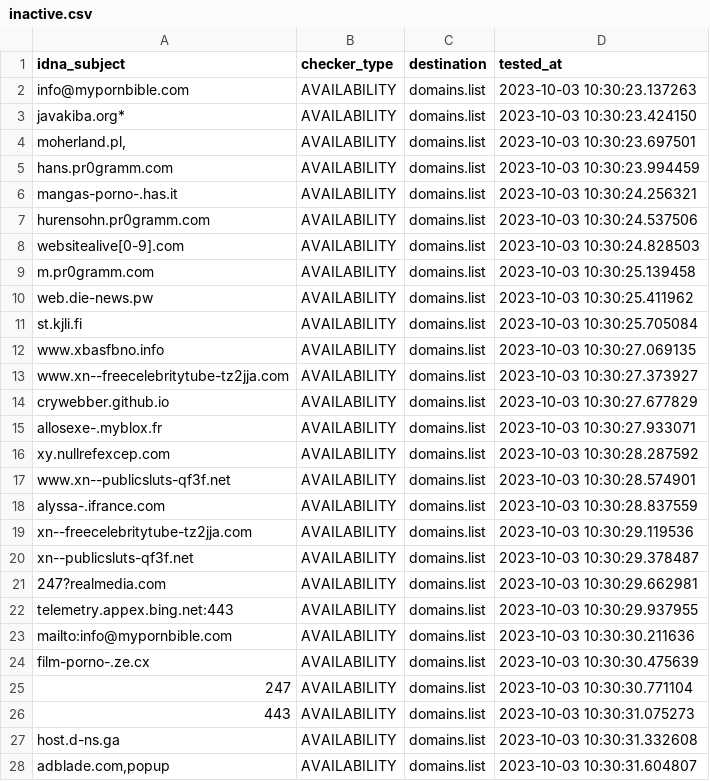
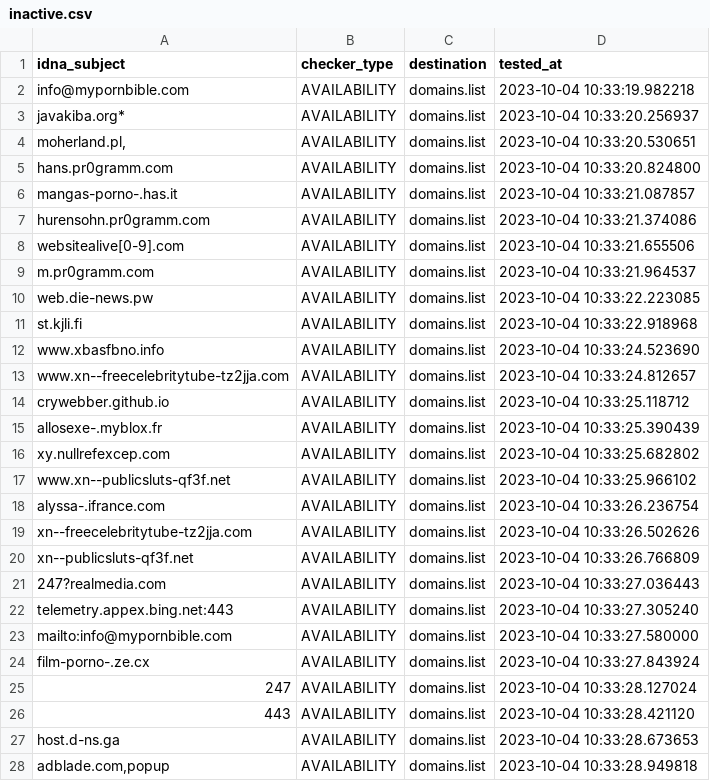
Before and after one commit to Ultimate-Hosts-Blacklist/repository-structure, a CSV file: .pyfunceble/inactive.csv, drawn as a sheet; only a part is shown; the diff covers the shown part only.

```diff
--- a/.pyfunceble/inactive.csv
+++ b/.pyfunceble/inactive.csv
@@ -1,28 +1,28 @@
 idna_subject,checker_type,destination,tested_at
-info@mypornbible.com,AVAILABILITY,domains.list,2023-10-03 10:30:23.137263
-javakiba.org*,AVAILABILITY,domains.list,2023-10-03 10:30:23.424150
-"moherland.pl,",AVAILABILITY,domains.list,2023-10-03 10:30:23.697501
-hans.pr0gramm.com,AVAILABILITY,domains.list,2023-10-03 10:30:23.994459
-mangas-porno-.has.it,AVAILABILITY,domains.list,2023-10-03 10:30:24.256321
-hurensohn.pr0gramm.com,AVAILABILITY,domains.list,2023-10-03 10:30:24.537506
-websitealive[0-9].com,AVAILABILITY,domains.list,2023-10-03 10:30:24.828503
-m.pr0gramm.com,AVAILABILITY,domains.list,2023-10-03 10:30:25.139458
-web.die-news.pw,AVAILABILITY,domains.list,2023-10-03 10:30:25.411962
-st.kjli.fi,AVAILABILITY,domains.list,2023-10-03 10:30:25.705084
-www.xbasfbno.info,AVAILABILITY,domains.list,2023-10-03 10:30:27.069135
-www.xn--freecelebritytube-tz2jja.com,AVAILABILITY,domains.list,2023-10-03 10:30:27.373927
-crywebber.github.io,AVAILABILITY,domains.list,2023-10-03 10:30:27.677829
-allosexe-.myblox.fr,AVAILABILITY,domains.list,2023-10-03 10:30:27.933071
-xy.nullrefexcep.com,AVAILABILITY,domains.list,2023-10-03 10:30:28.287592
-www.xn--publicsluts-qf3f.net,AVAILABILITY,domains.list,2023-10-03 10:30:28.574901
-alyssa-.ifrance.com,AVAILABILITY,domains.list,2023-10-03 10:30:28.837559
-xn--freecelebritytube-tz2jja.com,AVAILABILITY,domains.list,2023-10-03 10:30:29.119536
-xn--publicsluts-qf3f.net,AVAILABILITY,domains.list,2023-10-03 10:30:29.378487
-247?realmedia.com,AVAILABILITY,domains.list,2023-10-03 10:30:29.662981
-telemetry.appex.bing.net:443,AVAILABILITY,domains.list,2023-10-03 10:30:29.937955
-mailto:info@mypornbible.com,AVAILABILITY,domains.list,2023-10-03 10:30:30.211636
-film-porno-.ze.cx,AVAILABILITY,domains.list,2023-10-03 10:30:30.475639
-247,AVAILABILITY,domains.list,2023-10-03 10:30:30.771104
-443,AVAILABILITY,domains.list,2023-10-03 10:30:31.075273
-host.d-ns.ga,AVAILABILITY,domains.list,2023-10-03 10:30:31.332608
-"adblade.com,popup",AVAILABILITY,domains.list,2023-10-03 10:30:31.604807
+info@mypornbible.com,AVAILABILITY,domains.list,2023-10-04 10:33:19.982218
+javakiba.org*,AVAILABILITY,domains.list,2023-10-04 10:33:20.256937
+"moherland.pl,",AVAILABILITY,domains.list,2023-10-04 10:33:20.530651
+hans.pr0gramm.com,AVAILABILITY,domains.list,2023-10-04 10:33:20.824800
+mangas-porno-.has.it,AVAILABILITY,domains.list,2023-10-04 10:33:21.087857
+hurensohn.pr0gramm.com,AVAILABILITY,domains.list,2023-10-04 10:33:21.374086
+websitealive[0-9].com,AVAILABILITY,domains.list,2023-10-04 10:33:21.655506
+m.pr0gramm.com,AVAILABILITY,domains.list,2023-10-04 10:33:21.964537
+web.die-news.pw,AVAILABILITY,domains.list,2023-10-04 10:33:22.223085
+st.kjli.fi,AVAILABILITY,domains.list,2023-10-04 10:33:22.918968
+www.xbasfbno.info,AVAILABILITY,domains.list,2023-10-04 10:33:24.523690
+www.xn--freecelebritytube-tz2jja.com,AVAILABILITY,domains.list,2023-10-04 10:33:24.812657
+crywebber.github.io,AVAILABILITY,domains.list,2023-10-04 10:33:25.118712
+allosexe-.myblox.fr,AVAILABILITY,domains.list,2023-10-04 10:33:25.390439
+xy.nullrefexcep.com,AVAILABILITY,domains.list,2023-10-04 10:33:25.682802
+www.xn--publicsluts-qf3f.net,AVAILABILITY,domains.list,2023-10-04 10:33:25.966102
+alyssa-.ifrance.com,AVAILABILITY,domains.list,2023-10-04 10:33:26.236754
+xn--freecelebritytube-tz2jja.com,AVAILABILITY,domains.list,2023-10-04 10:33:26.502626
+xn--publicsluts-qf3f.net,AVAILABILITY,domains.list,2023-10-04 10:33:26.766809
+247?realmedia.com,AVAILABILITY,domains.list,2023-10-04 10:33:27.036443
+telemetry.appex.bing.net:443,AVAILABILITY,domains.list,2023-10-04 10:33:27.305240
+mailto:info@mypornbible.com,AVAILABILITY,domains.list,2023-10-04 10:33:27.580000
+film-porno-.ze.cx,AVAILABILITY,domains.list,2023-10-04 10:33:27.843924
+247,AVAILABILITY,domains.list,2023-10-04 10:33:28.127024
+443,AVAILABILITY,domains.list,2023-10-04 10:33:28.421120
+host.d-ns.ga,AVAILABILITY,domains.list,2023-10-04 10:33:28.673653
+"adblade.com,popup",AVAILABILITY,domains.list,2023-10-04 10:33:28.949818
```
Also changed, not shown: 1 edited cell elsewhere in this file, 11 other files.
